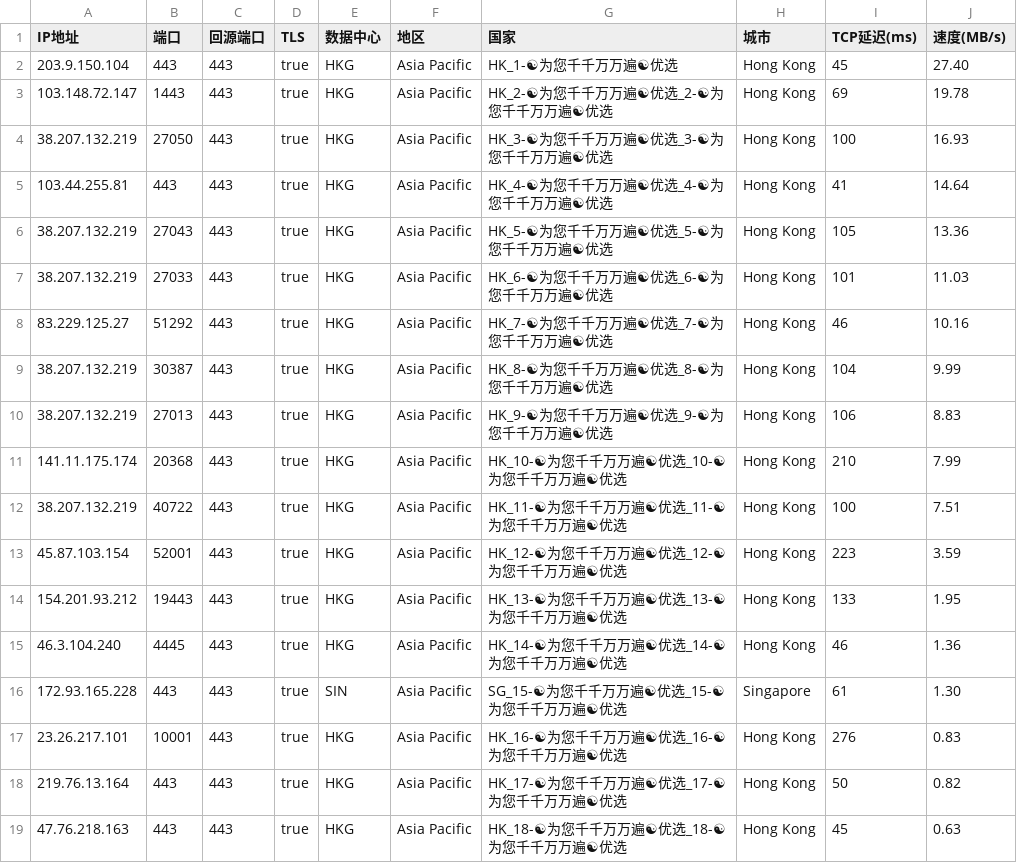
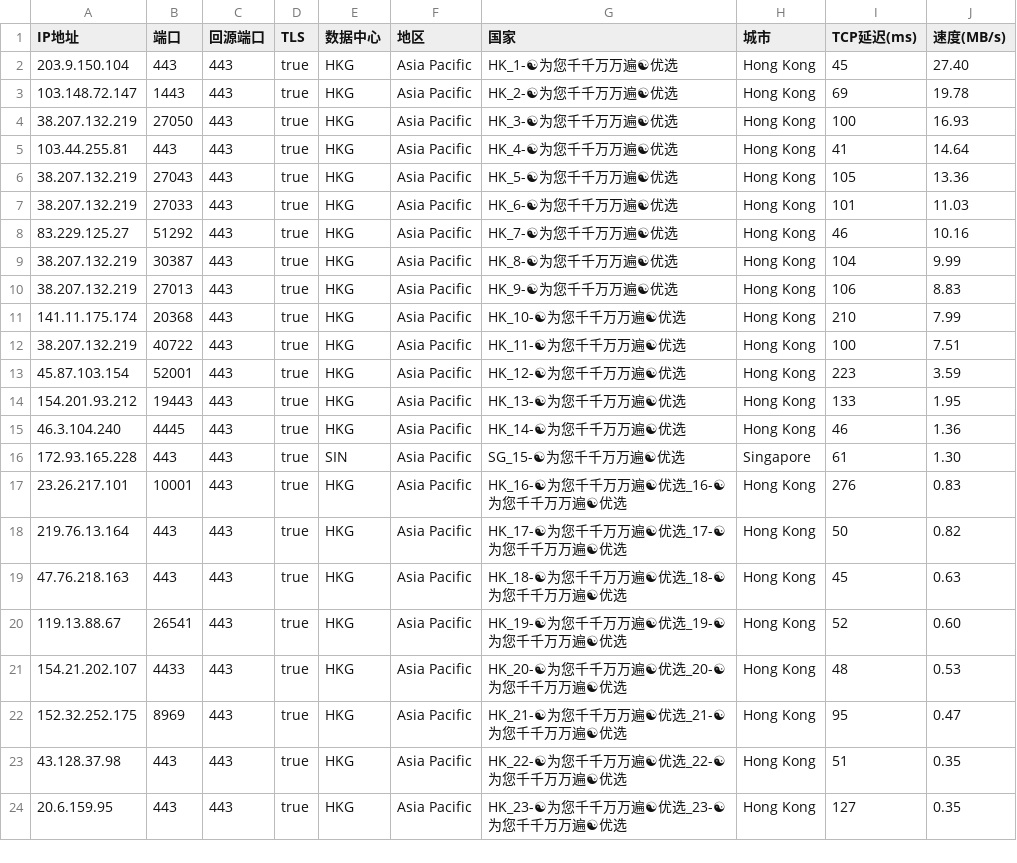
Before and after one commit to linanle/result, a CSV file: AS0-0-HKG.csv, drawn as a sheet; only a part is shown; the shorter side is filled out with more unchanged rows.

Commit message:
AS0-0-HKG.csv

```diff
--- a/AS0-0-HKG.csv
+++ b/AS0-0-HKG.csv
@@ -2,16 +2,16 @@
 203.9.150.104,443,443,true,HKG,Asia Pacific,HK_1-☯为您千千万万遍☯优选,Hong Kong,45,27.40
-103.148.72.147,1443,443,true,HKG,Asia Pacific,HK_2-☯为您千千万万遍☯优选_2-☯为您千千万万遍☯优选,Hong Kong,69,19.78
-38.207.132.219,27050,443,true,HKG,Asia Pacific,HK_3-☯为您千千万万遍☯优选_3-☯为您千千万万遍☯优选,Hong Kong,100,16.93
-103.44.255.81,443,443,true,HKG,Asia Pacific,HK_4-☯为您千千万万遍☯优选_4-☯为您千千万万遍☯优选,Hong Kong,41,14.64
-38.207.132.219,27043,443,true,HKG,Asia Pacific,HK_5-☯为您千千万万遍☯优选_5-☯为您千千万万遍☯优选,Hong Kong,105,13.36
-38.207.132.219,27033,443,true,HKG,Asia Pacific,HK_6-☯为您千千万万遍☯优选_6-☯为您千千万万遍☯优选,Hong Kong,101,11.03
-83.229.125.27,51292,443,true,HKG,Asia Pacific,HK_7-☯为您千千万万遍☯优选_7-☯为您千千万万遍☯优选,Hong Kong,46,10.16
-38.207.132.219,30387,443,true,HKG,Asia Pacific,HK_8-☯为您千千万万遍☯优选_8-☯为您千千万万遍☯优选,Hong Kong,104,9.99
-38.207.132.219,27013,443,true,HKG,Asia Pacific,HK_9-☯为您千千万万遍☯优选_9-☯为您千千万万遍☯优选,Hong Kong,106,8.83
-141.11.175.174,20368,443,true,HKG,Asia Pacific,HK_10-☯为您千千万万遍☯优选_10-☯为您千千万万遍☯优选,Hong Kong,210,7.99
-38.207.132.219,40722,443,true,HKG,Asia Pacific,HK_11-☯为您千千万万遍☯优选_11-☯为您千千万万遍☯优选,Hong Kong,100,7.51
-45.87.103.154,52001,443,true,HKG,Asia Pacific,HK_12-☯为您千千万万遍☯优选_12-☯为您千千万万遍☯优选,Hong Kong,223,3.59
-154.201.93.212,19443,443,true,HKG,Asia Pacific,HK_13-☯为您千千万万遍☯优选_13-☯为您千千万万遍☯优选,Hong Kong,133,1.95
-46.3.104.240,4445,443,true,HKG,Asia Pacific,HK_14-☯为您千千万万遍☯优选_14-☯为您千千万万遍☯优选,Hong Kong,46,1.36
-172.93.165.228,443,443,true,SIN,Asia Pacific,SG_15-☯为您千千万万遍☯优选_15-☯为您千千万万遍☯优选,Singapore,61,1.30
+103.148.72.147,1443,443,true,HKG,Asia Pacific,HK_2-☯为您千千万万遍☯优选,Hong Kong,69,19.78
+38.207.132.219,27050,443,true,HKG,Asia Pacific,HK_3-☯为您千千万万遍☯优选,Hong Kong,100,16.93
+103.44.255.81,443,443,true,HKG,Asia Pacific,HK_4-☯为您千千万万遍☯优选,Hong Kong,41,14.64
+38.207.132.219,27043,443,true,HKG,Asia Pacific,HK_5-☯为您千千万万遍☯优选,Hong Kong,105,13.36
+38.207.132.219,27033,443,true,HKG,Asia Pacific,HK_6-☯为您千千万万遍☯优选,Hong Kong,101,11.03
+83.229.125.27,51292,443,true,HKG,Asia Pacific,HK_7-☯为您千千万万遍☯优选,Hong Kong,46,10.16
+38.207.132.219,30387,443,true,HKG,Asia Pacific,HK_8-☯为您千千万万遍☯优选,Hong Kong,104,9.99
+38.207.132.219,27013,443,true,HKG,Asia Pacific,HK_9-☯为您千千万万遍☯优选,Hong Kong,106,8.83
+141.11.175.174,20368,443,true,HKG,Asia Pacific,HK_10-☯为您千千万万遍☯优选,Hong Kong,210,7.99
+38.207.132.219,40722,443,true,HKG,Asia Pacific,HK_11-☯为您千千万万遍☯优选,Hong Kong,100,7.51
+45.87.103.154,52001,443,true,HKG,Asia Pacific,HK_12-☯为您千千万万遍☯优选,Hong Kong,223,3.59
+154.201.93.212,19443,443,true,HKG,Asia Pacific,HK_13-☯为您千千万万遍☯优选,Hong Kong,133,1.95
+46.3.104.240,4445,443,true,HKG,Asia Pacific,HK_14-☯为您千千万万遍☯优选,Hong Kong,46,1.36
+172.93.165.228,443,443,true,SIN,Asia Pacific,SG_15-☯为您千千万万遍☯优选,Singapore,61,1.30
 23.26.217.101,10001,443,true,HKG,Asia Pacific,HK_16-☯为您千千万万遍☯优选_16-☯为您千千万万遍☯优选,Hong Kong,276,0.83
```
